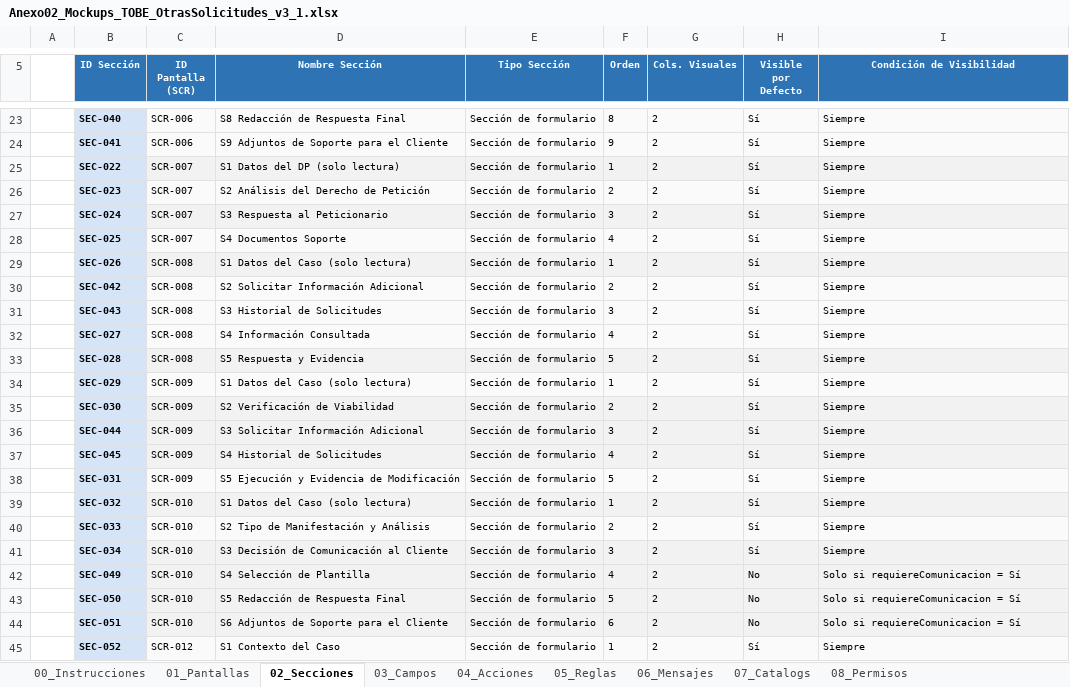
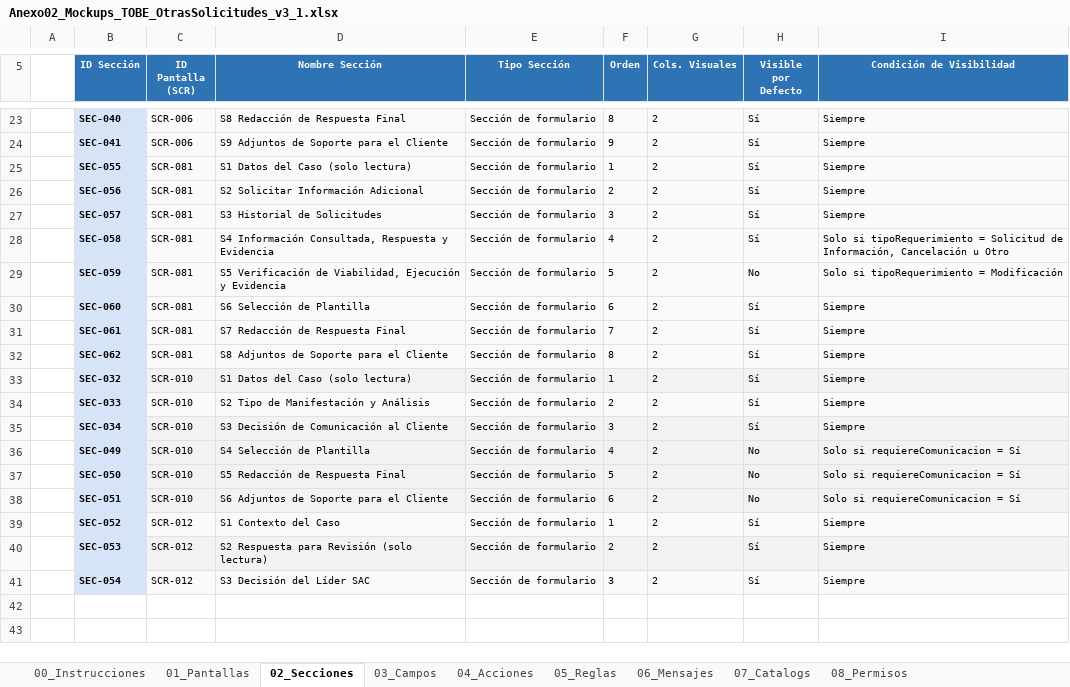
Before and after one commit to darthzulder/CLAUDEPM4Copia, an Excel workbook: pm4-app/insumos/Otras Solicitudes/Anexo02_Mockups_TOBE_OtrasSolicitudes_v3_1.xlsx, sheet 02_Secciones, drawn as a sheet; only a part is shown, gaps mark what is left out; the shorter side is filled out with more unchanged rows; values as stored, in another font and other column widths than the file's, no borders; removed rows and columns are numbered as before the commit, all else as after; the diff names each change by its address in the sheet, - before the commit and + after, or states it on an @@ line.

```diff
--- a/pm4-app/insumos/Otras Solicitudes/Anexo02_Mockups_TOBE_OtrasSolicitudes_v3_1.xlsx (sheet 02_Secciones)
+++ b/pm4-app/insumos/Otras Solicitudes/Anexo02_Mockups_TOBE_OtrasSolicitudes_v3_1.xlsx (sheet 02_Secciones)
-row 25:  | SEC-022 | SCR-007 | S1 Datos del DP (solo lectura) | Sección de formulario | 1 | 2 | Sí | Siempre
-row 26:  | SEC-023 | SCR-007 | S2 Análisis del Derecho de Petición | Sección de formulario | 2 | 2 | Sí | Siempre
-row 27:  | SEC-024 | SCR-007 | S3 Respuesta al Peticionario | Sección de formulario | 3 | 2 | Sí | Siempre
-row 28:  | SEC-025 | SCR-007 | S4 Documentos Soporte | Sección de formulario | 4 | 2 | Sí | Siempre
-B25 (ID Sección): SEC-026
+B25 (ID Sección): SEC-055
-C25:C29 (ID Pantalla (SCR)): SCR-008
+C25:C29 (ID Pantalla (SCR)): SCR-081
-B26 (ID Sección): SEC-042
+B26 (ID Sección): SEC-056
-B27 (ID Sección): SEC-043
+B27 (ID Sección): SEC-057
-B28 (ID Sección): SEC-027
+B28 (ID Sección): SEC-058
-D28 (Nombre Sección): S4 Información Consultada
+D28 (Nombre Sección): S4 Información Consultada, Respuesta y Evidencia
-I28 (Condición de Visibilidad): Siempre
+I28 (Condición de Visibilidad): Solo si tipoRequerimiento = Solicitud de Información, Cancelación u Otro
-B29 (ID Sección): SEC-028
+B29 (ID Sección): SEC-059
-D29 (Nombre Sección): S5 Respuesta y Evidencia
+D29 (Nombre Sección): S5 Verificación de Viabilidad, Ejecución y Evidencia
-H29 (Visible por Defecto): Sí
+H29 (Visible por Defecto): No
-I29 (Condición de Visibilidad): Siempre
+I29 (Condición de Visibilidad): Solo si tipoRequerimiento = Modificación
-row 34:  | SEC-029 | SCR-009 | S1 Datos del Caso (solo lectura) | Sección de formulario | 1 | 2 | Sí | Siempre
-B30 (ID Sección): SEC-030
+B30 (ID Sección): SEC-060
-C30:C32 (ID Pantalla (SCR)): SCR-009
+C30:C32 (ID Pantalla (SCR)): SCR-081
-D30 (Nombre Sección): S2 Verificación de Viabilidad
+D30 (Nombre Sección): S6 Selección de Plantilla
-F30 (Orden): 2
+F30 (Orden): 6
-B31 (ID Sección): SEC-044
+B31 (ID Sección): SEC-061
-D31 (Nombre Sección): S3 Solicitar Información Adicional
+D31 (Nombre Sección): S7 Redacción de Respuesta Final
-F31 (Orden): 3
+F31 (Orden): 7
-B32 (ID Sección): SEC-045
+B32 (ID Sección): SEC-062
-D32 (Nombre Sección): S4 Historial de Solicitudes
+D32 (Nombre Sección): S8 Adjuntos de Soporte para el Cliente
-F32 (Orden): 4
+F32 (Orden): 8
-row 38:  | SEC-031 | SCR-009 | S5 Ejecución y Evidencia de Modificación | Sección de formulario | 5 | 2 | Sí | Siempre
```
Also changed, not shown: sheet 03_Campos, sheet SCR-081, sheet 11_Checklist_QA, sheet 04_Acciones, sheet 05_Reglas, sheet 01_Pantallas, 5 more sheets, other sheet tabs, 16 other files.
